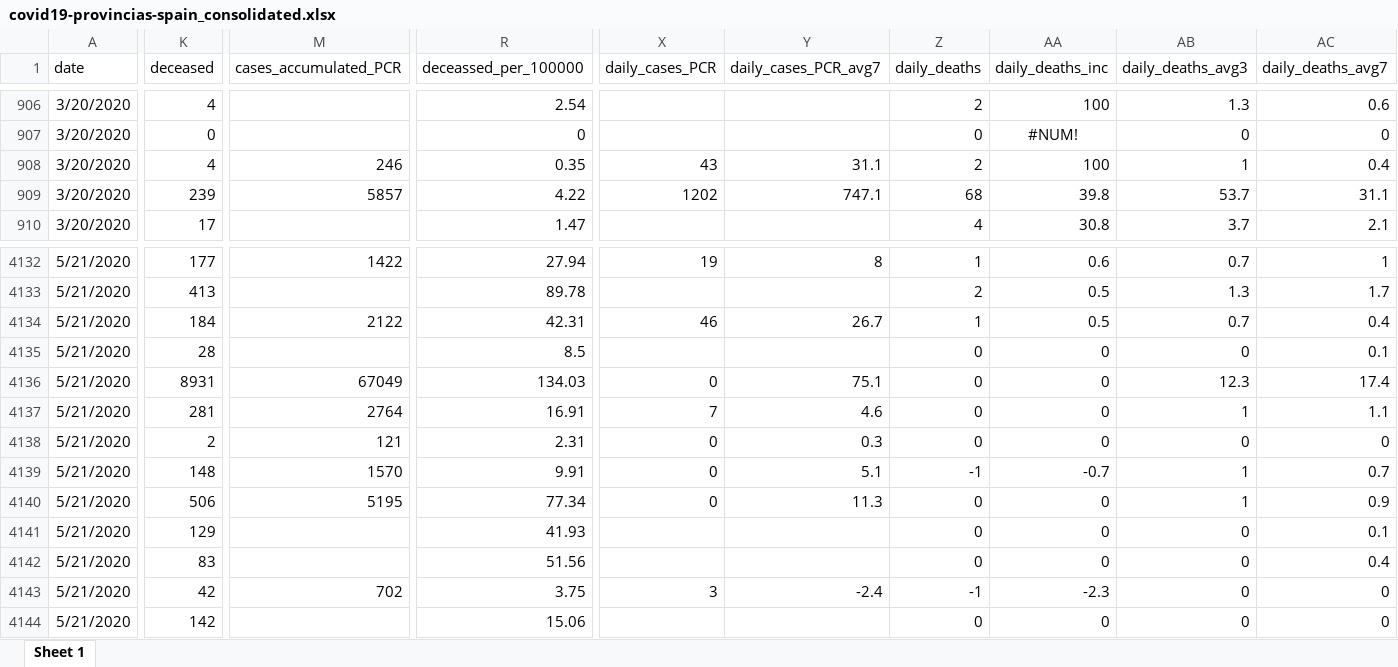
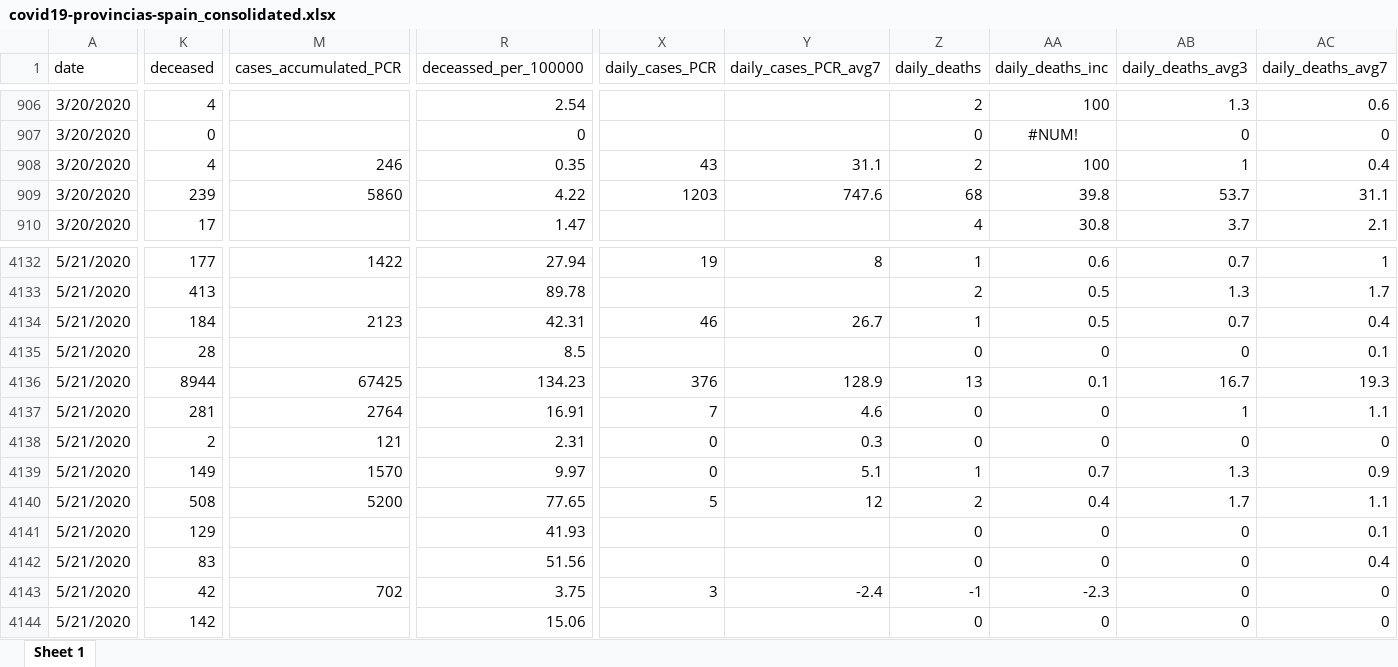
Before and after one commit to montera34/escovid19data, an Excel workbook: data/output/covid19-provincias-spain_consolidated.xlsx, sheet Sheet 1, drawn as a sheet; only a part is shown, gaps mark what is left out; values as stored, in another font and other column widths than the file's, no borders; the diff covers the shown part only; the diff names each change by its address in the sheet, - before the commit and + after, or states it on an @@ line.

```diff
--- a/data/output/covid19-provincias-spain_consolidated.xlsx (sheet Sheet 1)
+++ b/data/output/covid19-provincias-spain_consolidated.xlsx (sheet Sheet 1)
-M909 (cases_accumulated_PCR): 5857
+M909 (cases_accumulated_PCR): 5860
-X909 (daily_cases_PCR): 1202
+X909 (daily_cases_PCR): 1203
-Y909 (daily_cases_PCR_avg7): 747.1
+Y909 (daily_cases_PCR_avg7): 747.6
-M4134 (cases_accumulated_PCR): 2122
+M4134 (cases_accumulated_PCR): 2123
-K4136 (deceased): 8931
+K4136 (deceased): 8944
-M4136 (cases_accumulated_PCR): 67049
+M4136 (cases_accumulated_PCR): 67425
-R4136 (deceassed_per_100000): 134.03
+R4136 (deceassed_per_100000): 134.23
-X4136 (daily_cases_PCR): 0
+X4136 (daily_cases_PCR): 376
-Y4136 (daily_cases_PCR_avg7): 75.1
+Y4136 (daily_cases_PCR_avg7): 128.9
-Z4136 (daily_deaths): 0
+Z4136 (daily_deaths): 13
-AA4136 (daily_deaths_inc): 0
+AA4136 (daily_deaths_inc): 0.1
-AB4136 (daily_deaths_avg3): 12.3
+AB4136 (daily_deaths_avg3): 16.7
-AC4136 (daily_deaths_avg7): 17.4
+AC4136 (daily_deaths_avg7): 19.3
-K4139 (deceased): 148
+K4139 (deceased): 149
-R4139 (deceassed_per_100000): 9.91
+R4139 (deceassed_per_100000): 9.97
-Z4139 (daily_deaths): -1
+Z4139 (daily_deaths): 1
-AA4139 (daily_deaths_inc): -0.7
+AA4139 (daily_deaths_inc): 0.7
-AB4139 (daily_deaths_avg3): 1
+AB4139 (daily_deaths_avg3): 1.3
-AC4139 (daily_deaths_avg7): 0.7
+AC4139 (daily_deaths_avg7): 0.9
-K4140 (deceased): 506
+K4140 (deceased): 508
-M4140 (cases_accumulated_PCR): 5195
+M4140 (cases_accumulated_PCR): 5200
-R4140 (deceassed_per_100000): 77.34
+R4140 (deceassed_per_100000): 77.65
-X4140 (daily_cases_PCR): 0
+X4140 (daily_cases_PCR): 5
-Y4140 (daily_cases_PCR_avg7): 11.3
+Y4140 (daily_cases_PCR_avg7): 12
-Z4140 (daily_deaths): 0
+Z4140 (daily_deaths): 2
-AA4140 (daily_deaths_inc): 0
+AA4140 (daily_deaths_inc): 0.4
-AB4140 (daily_deaths_avg3): 1
+AB4140 (daily_deaths_avg3): 1.7
-AC4140 (daily_deaths_avg7): 0.9
+AC4140 (daily_deaths_avg7): 1.1
```
Also changed, not shown: 5 added rows, 9 removed rows and 1219 edited cells elsewhere in this sheet, 4 other files.
